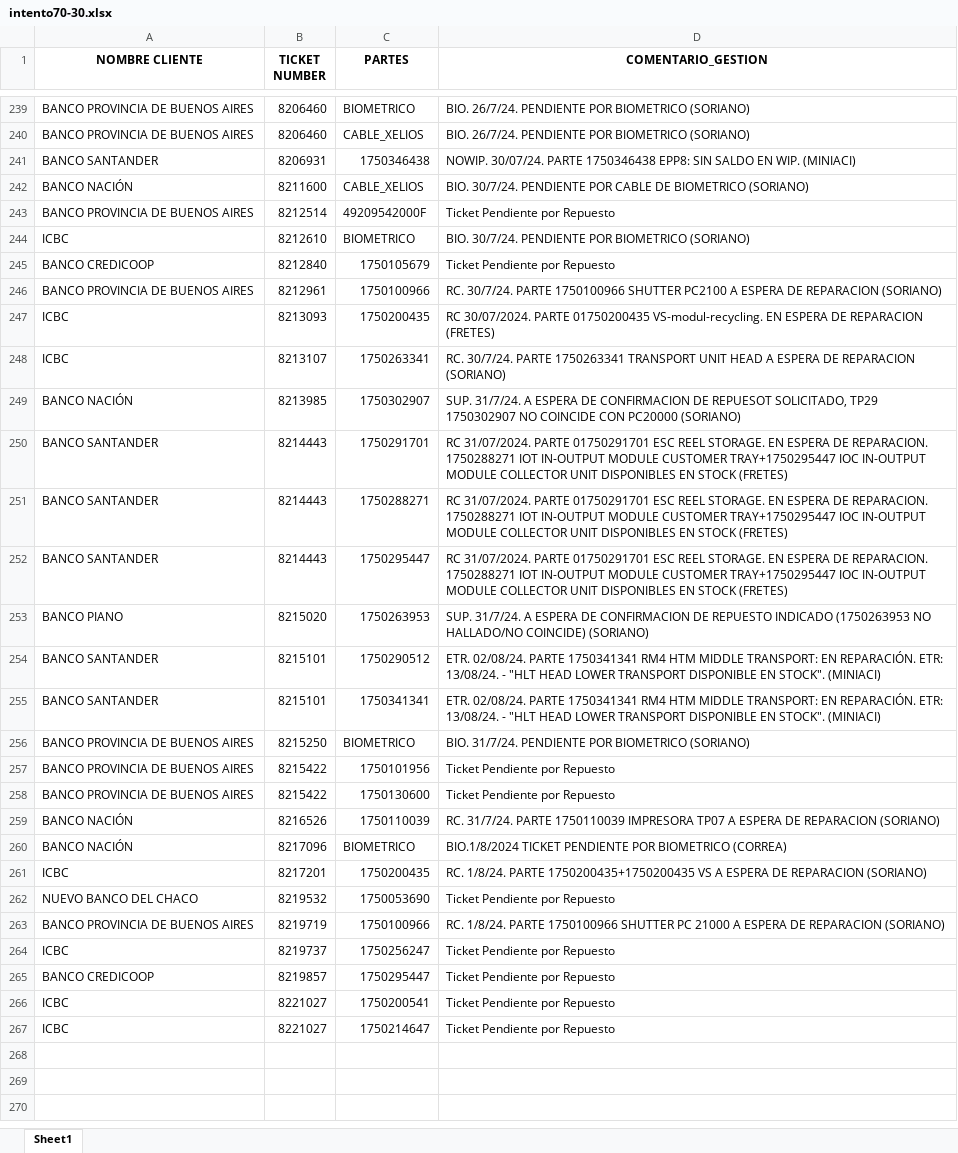
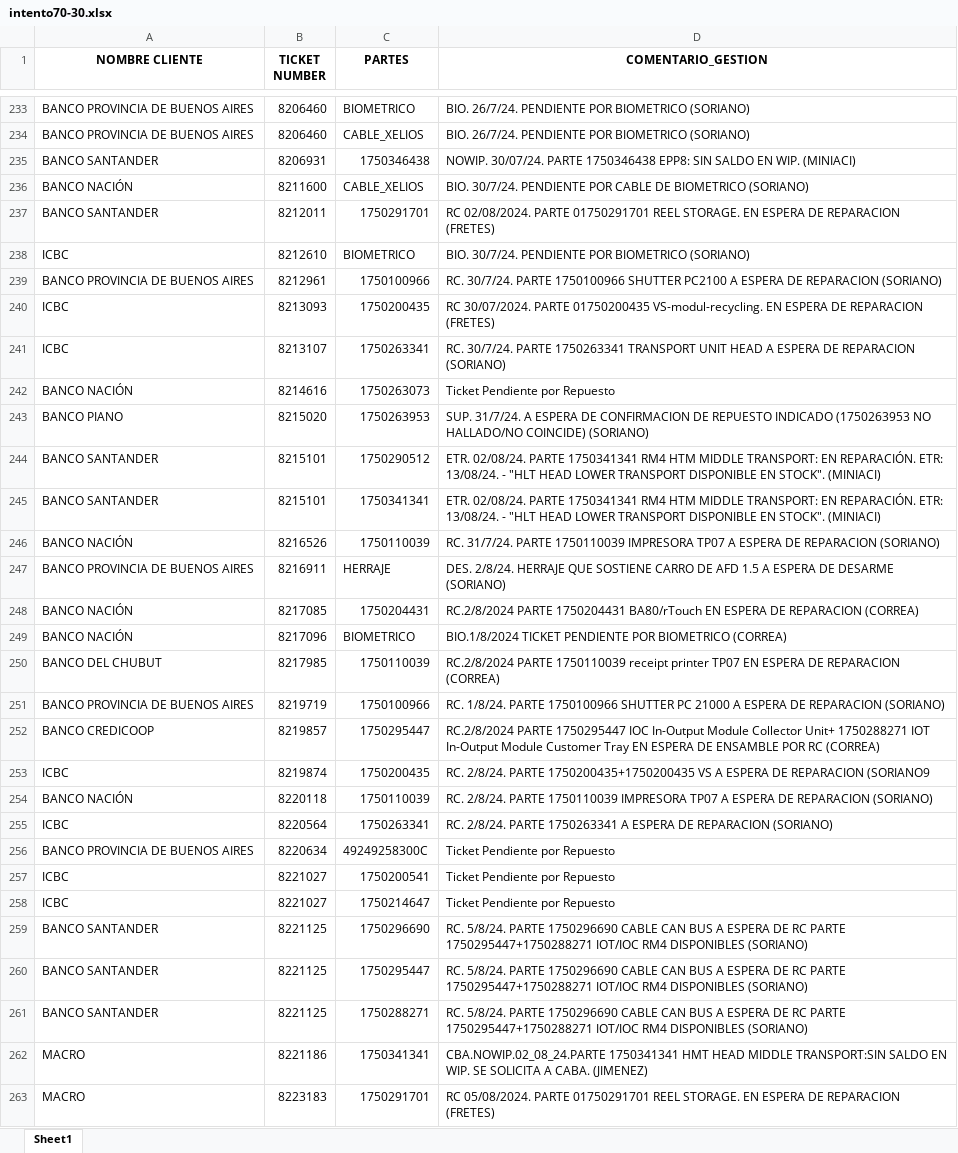
Before and after one commit to lucasrdrz/testdn, an Excel workbook: intento70-30.xlsx, sheet Sheet1, drawn as a sheet; only a part is shown, gaps mark what is left out; values as stored, in another font and other column widths than the file's, no borders; removed rows and columns are numbered as before the commit, all else as after; the diff covers the shown part only; the diff names each change by its address in the sheet, - before the commit and + after, or states it on an @@ line.

```diff
--- a/intento70-30.xlsx (sheet Sheet1)
+++ b/intento70-30.xlsx (sheet Sheet1)
-row 243: BANCO PROVINCIA DE BUENOS AIRES | 8212514 | 49209542000F | Ticket Pendiente por Repuesto
+row 237: BANCO SANTANDER | 8212011 | 1750291701 | RC 02/08/2024. PARTE 01750291701 REEL STORAGE. EN ESPERA DE REPARACION (FRETES)
-row 245: BANCO CREDICOOP | 8212840 | 1750105679 | Ticket Pendiente por Repuesto
-row 249: BANCO NACIÓN | 8213985 | 1750302907 | SUP. 31/7/24. A ESPERA DE CONFIRMACION DE REPUESOT SOLICITADO, TP29 1750302907 NO COINCIDE CON PC20000 (SORIANO)
-row 250: BANCO SANTANDER | 8214443 | 1750291701 | RC 31/07/2024. PARTE 01750291701 ESC REEL STORAGE. EN ESPERA DE REPARACION. 1750288271 IOT IN-OUTPUT MODULE CUSTOMER TRAY+1750295447 IOC IN-OUTPUT MODULE COLLECTOR UNIT DISPONIBLES EN STOCK (FRETES)
-row 251: BANCO SANTANDER | 8214443 | 1750288271 | RC 31/07/2024. PARTE 01750291701 ESC REEL STORAGE. EN ESPERA DE REPARACION. 1750288271 IOT IN-OUTPUT MODULE CUSTOMER TRAY+1750295447 IOC IN-OUTPUT MODULE COLLECTOR UNIT DISPONIBLES EN STOCK (FRETES)
-row 252: BANCO SANTANDER | 8214443 | 1750295447 | RC 31/07/2024. PARTE 01750291701 ESC REEL STORAGE. EN ESPERA DE REPARACION. 1750288271 IOT IN-OUTPUT MODULE CUSTOMER TRAY+1750295447 IOC IN-OUTPUT MODULE COLLECTOR UNIT DISPONIBLES EN STOCK (FRETES)
+row 242: BANCO NACIÓN | 8214616 | 1750263073 | Ticket Pendiente por Repuesto
-row 256: BANCO PROVINCIA DE BUENOS AIRES | 8215250 | BIOMETRICO | BIO. 31/7/24. PENDIENTE POR BIOMETRICO (SORIANO)
-row 257: BANCO PROVINCIA DE BUENOS AIRES | 8215422 | 1750101956 | Ticket Pendiente por Repuesto
-row 258: BANCO PROVINCIA DE BUENOS AIRES | 8215422 | 1750130600 | Ticket Pendiente por Repuesto
+row 247: BANCO PROVINCIA DE BUENOS AIRES | 8216911 | HERRAJE | DES. 2/8/24. HERRAJE QUE SOSTIENE CARRO DE AFD 1.5 A ESPERA DE DESARME (SORIANO)
+row 248: BANCO NACIÓN | 8217085 | 1750204431 | RC.2/8/2024 PARTE 1750204431 BA80/rTouch EN ESPERA DE REPARACION (CORREA)
-row 261: ICBC | 8217201 | 1750200435 | RC. 1/8/24. PARTE 1750200435+1750200435 VS A ESPERA DE REPARACION (SORIANO)
-row 262: NUEVO BANCO DEL CHACO | 8219532 | 1750053690 | Ticket Pendiente por Repuesto
+row 250: BANCO DEL CHUBUT | 8217985 | 1750110039 | RC.2/8/2024 PARTE 1750110039 receipt printer TP07 EN ESPERA DE REPARACION (CORREA)
-row 264: ICBC | 8219737 | 1750256247 | Ticket Pendiente por Repuesto
-D252 (COMENTARIO_GESTION): Ticket Pendiente por Repuesto
+D252 (COMENTARIO_GESTION): RC.2/8/2024 PARTE 1750295447 IOC In-Output Module Collector Unit+ 1750288271 IOT In-Output Module Customer Tray EN ESPERA DE ENSAMBLE POR RC (CORREA)
+row 253: ICBC | 8219874 | 1750200435 | RC. 2/8/24. PARTE 1750200435+1750200435 VS A ESPERA DE REPARACION (SORIANO9
+row 254: BANCO NACIÓN | 8220118 | 1750110039 | RC. 2/8/24. PARTE 1750110039 IMPRESORA TP07 A ESPERA DE REPARACION (SORIANO)
+row 255: ICBC | 8220564 | 1750263341 | RC. 2/8/24. PARTE 1750263341 A ESPERA DE REPARACION (SORIANO)
+row 256: BANCO PROVINCIA DE BUENOS AIRES | 8220634 | 49249258300C | Ticket Pendiente por Repuesto
+row 259: BANCO SANTANDER | 8221125 | 1750296690 | RC. 5/8/24. PARTE 1750296690 CABLE CAN BUS A ESPERA DE RC PARTE 1750295447+1750288271 IOT/IOC RM4 DISPONIBLES (SORIANO)
+row 260: BANCO SANTANDER | 8221125 | 1750295447 | RC. 5/8/24. PARTE 1750296690 CABLE CAN BUS A ESPERA DE RC PARTE 1750295447+1750288271 IOT/IOC RM4 DISPONIBLES (SORIANO)
+row 261: BANCO SANTANDER | 8221125 | 1750288271 | RC. 5/8/24. PARTE 1750296690 CABLE CAN BUS A ESPERA DE RC PARTE 1750295447+1750288271 IOT/IOC RM4 DISPONIBLES (SORIANO)
+row 262: MACRO | 8221186 | 1750341341 | CBA.NOWIP.02_08_24.PARTE 1750341341 HMT HEAD MIDDLE TRANSPORT:SIN SALDO EN WIP. SE SOLICITA A CABA. (JIMENEZ)
+row 263: MACRO | 8223183 | 1750291701 | RC 05/08/2024. PARTE 01750291701 REEL STORAGE. EN ESPERA DE REPARACION (FRETES)
```
Also changed, not shown: 2 added rows, 6 removed rows and 1 edited cell elsewhere in this sheet, TicktesPendientes.xlsx, 1 other file.
